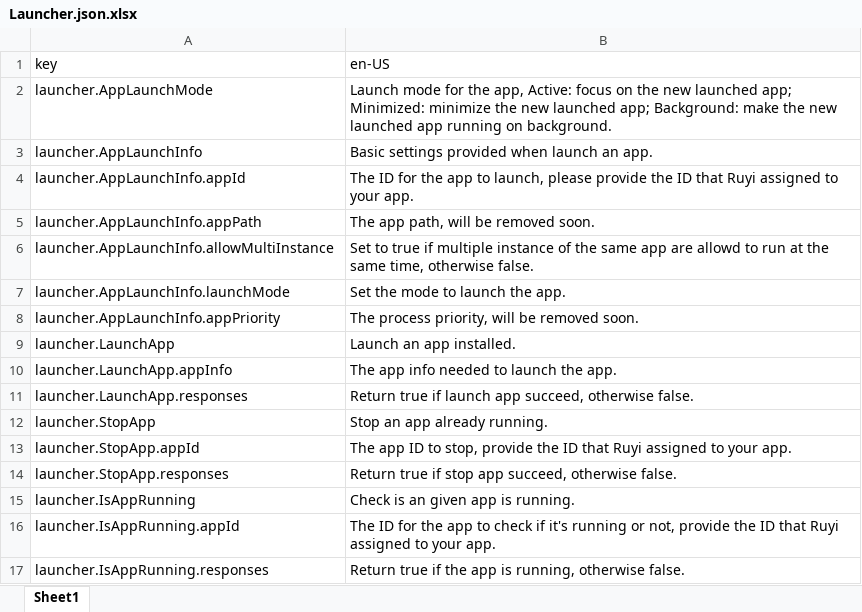
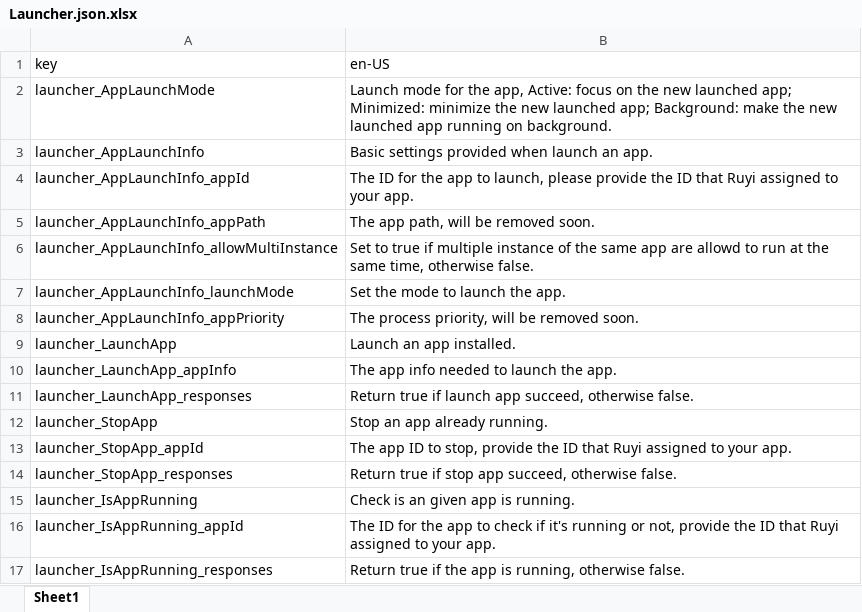
Before and after one commit to subor/sdk, an Excel workbook: ServiceGenerated/SDKDesc/en-US/Launcher.json.xlsx, sheet Sheet1, drawn as a sheet; values as stored, in another font and other column widths than the file's, no borders; the diff names each change by its address in the sheet, - before the commit and + after, or states it on an @@ line.

```diff
--- a/ServiceGenerated/SDKDesc/en-US/Launcher.json.xlsx (sheet Sheet1)
+++ b/ServiceGenerated/SDKDesc/en-US/Launcher.json.xlsx (sheet Sheet1)
-A2 (key): launcher.AppLaunchMode
+A2 (key): launcher_AppLaunchMode
-A3 (key): launcher.AppLaunchInfo
+A3 (key): launcher_AppLaunchInfo
-A4 (key): launcher.AppLaunchInfo.appId
+A4 (key): launcher_AppLaunchInfo_appId
-A5 (key): launcher.AppLaunchInfo.appPath
+A5 (key): launcher_AppLaunchInfo_appPath
-A6 (key): launcher.AppLaunchInfo.allowMultiInstance
+A6 (key): launcher_AppLaunchInfo_allowMultiInstance
-A7 (key): launcher.AppLaunchInfo.launchMode
+A7 (key): launcher_AppLaunchInfo_launchMode
-A8 (key): launcher.AppLaunchInfo.appPriority
+A8 (key): launcher_AppLaunchInfo_appPriority
-A9 (key): launcher.LaunchApp
+A9 (key): launcher_LaunchApp
-A10 (key): launcher.LaunchApp.appInfo
+A10 (key): launcher_LaunchApp_appInfo
-A11 (key): launcher.LaunchApp.responses
+A11 (key): launcher_LaunchApp_responses
-A12 (key): launcher.StopApp
+A12 (key): launcher_StopApp
-A13 (key): launcher.StopApp.appId
+A13 (key): launcher_StopApp_appId
-A14 (key): launcher.StopApp.responses
+A14 (key): launcher_StopApp_responses
-A15 (key): launcher.IsAppRunning
+A15 (key): launcher_IsAppRunning
-A16 (key): launcher.IsAppRunning.appId
+A16 (key): launcher_IsAppRunning_appId
-A17 (key): launcher.IsAppRunning.responses
+A17 (key): launcher_IsAppRunning_responses
```
Also changed, not shown: ServiceGenerated/SDKDesc/en-US/BrainCloudService.json.xlsx, ServiceGenerated/SDKDesc/en-US/PubSub.json.xlsx, 8 other files.
